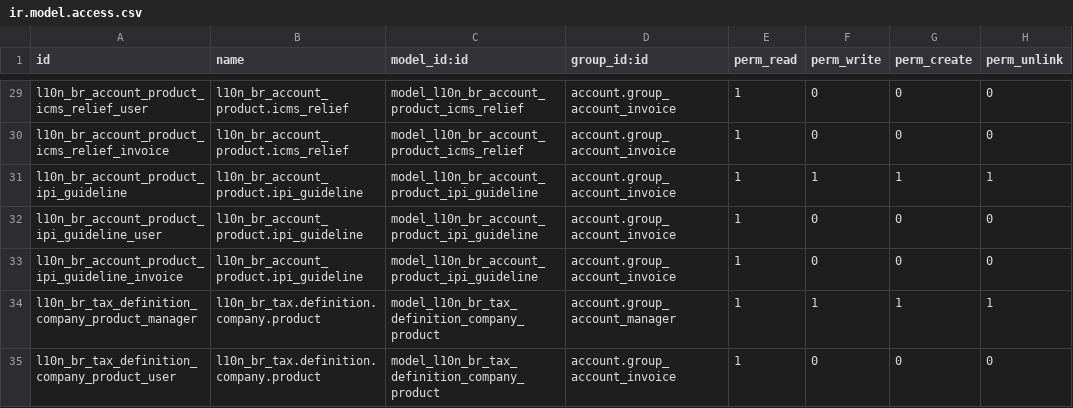
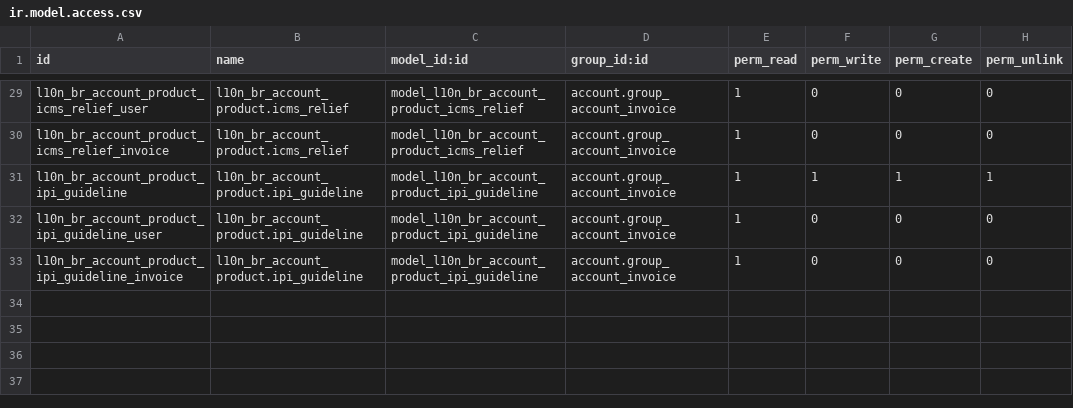
Before and after one commit to thinkopensolutions/l10n-brazil, a CSV file: l10n_br_account_product/security/ir.model.access.csv, drawn as a sheet; only a part is shown, gaps mark what is left out; the diff names each change by its address in the sheet, - before the commit and + after, or states it on an @@ line.

Commit message:
Revert "fix access rules for model model_l10n_br_tax_definition_company_product"

```diff
--- a/l10n_br_account_product/security/ir.model.access.csv
+++ b/l10n_br_account_product/security/ir.model.access.csv
-row 34: l10n_br_tax_definition_company_product_manager | l10n_br_tax.definition.company.product | model_l10n_br_tax_definition_company_product | account.group_account_manager | 1 | 1 | 1 | 1
-row 35: l10n_br_tax_definition_company_product_user | l10n_br_tax.definition.company.product | model_l10n_br_tax_definition_company_product | account.group_account_invoice | 1 | 0 | 0 | 0
```
Also changed, not shown: 1 other file.
